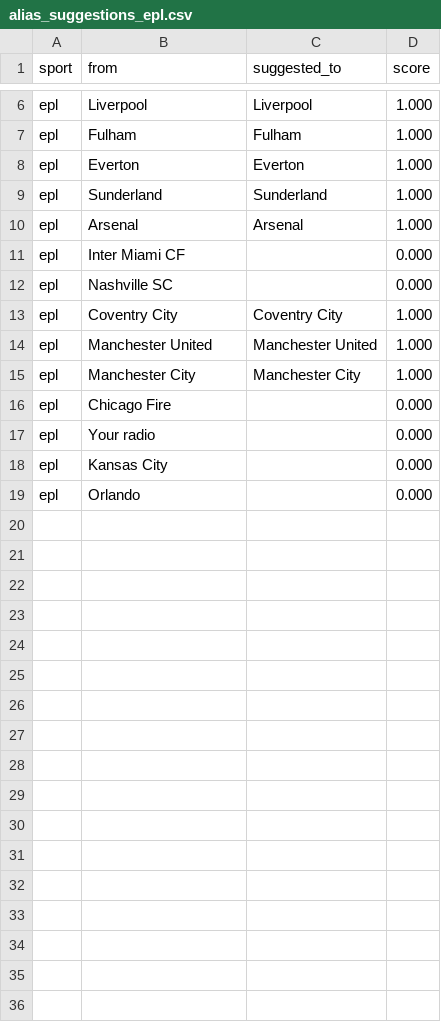
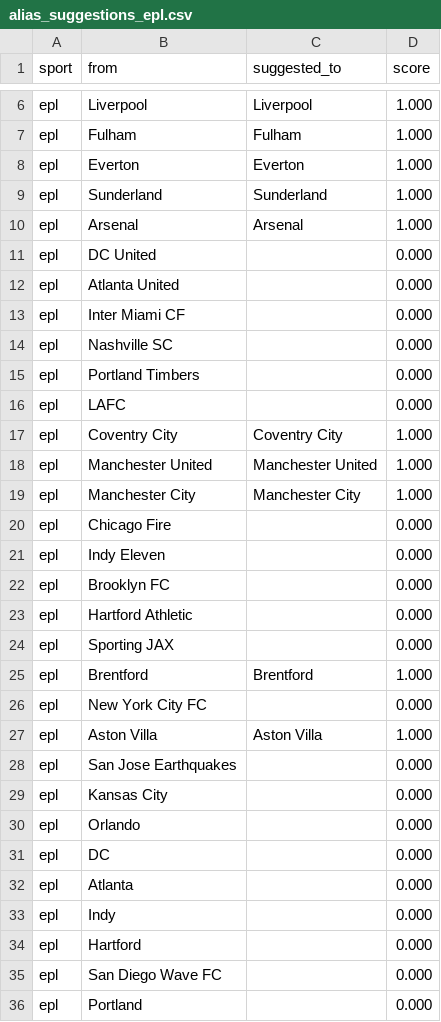
Before and after one commit to cterpening/What_Channel_Is_The_Game, a CSV file: alias_suggestions_epl.csv, drawn as a sheet; only a part is shown, gaps mark what is left out.

```diff
--- a/alias_suggestions_epl.csv
+++ b/alias_suggestions_epl.csv
@@ -10,4 +10,8 @@ epl,Sunderland,Sunderland,1.000
 epl,Arsenal,Arsenal,1.000
+epl,DC United,,0.000
+epl,Atlanta United,,0.000
 epl,Inter Miami CF,,0.000
 epl,Nashville SC,,0.000
+epl,Portland Timbers,,0.000
+epl,LAFC,,0.000
 epl,Coventry City,Coventry City,1.000
@@ -16,4 +20,17 @@ epl,Manchester City,Manchester City,1.000
 epl,Chicago Fire,,0.000
-epl,Your radio,,0.000
+epl,Indy Eleven,,0.000
+epl,Brooklyn FC,,0.000
+epl,Hartford Athletic,,0.000
+epl,Sporting JAX,,0.000
+epl,Brentford,Brentford,1.000
+epl,New York City FC,,0.000
+epl,Aston Villa,Aston Villa,1.000
+epl,San Jose Earthquakes,,0.000
 epl,Kansas City,,0.000
 epl,Orlando,,0.000
+epl,DC,,0.000
+epl,Atlanta,,0.000
+epl,Indy,,0.000
+epl,Hartford,,0.000
+epl,San Diego Wave FC,,0.000
+epl,Portland,,0.000
```
Also changed, not shown: alias_suggestions_cfb.csv, alias_suggestions_fifa_world.csv, 40 other files.
